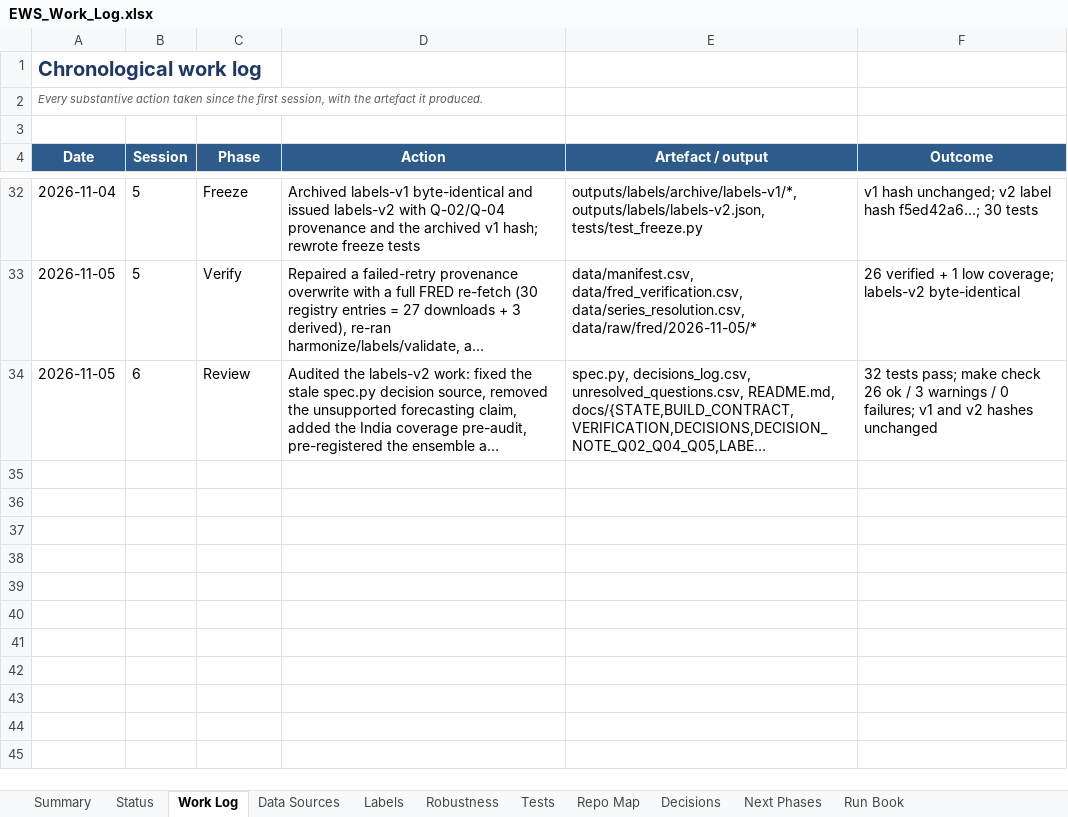
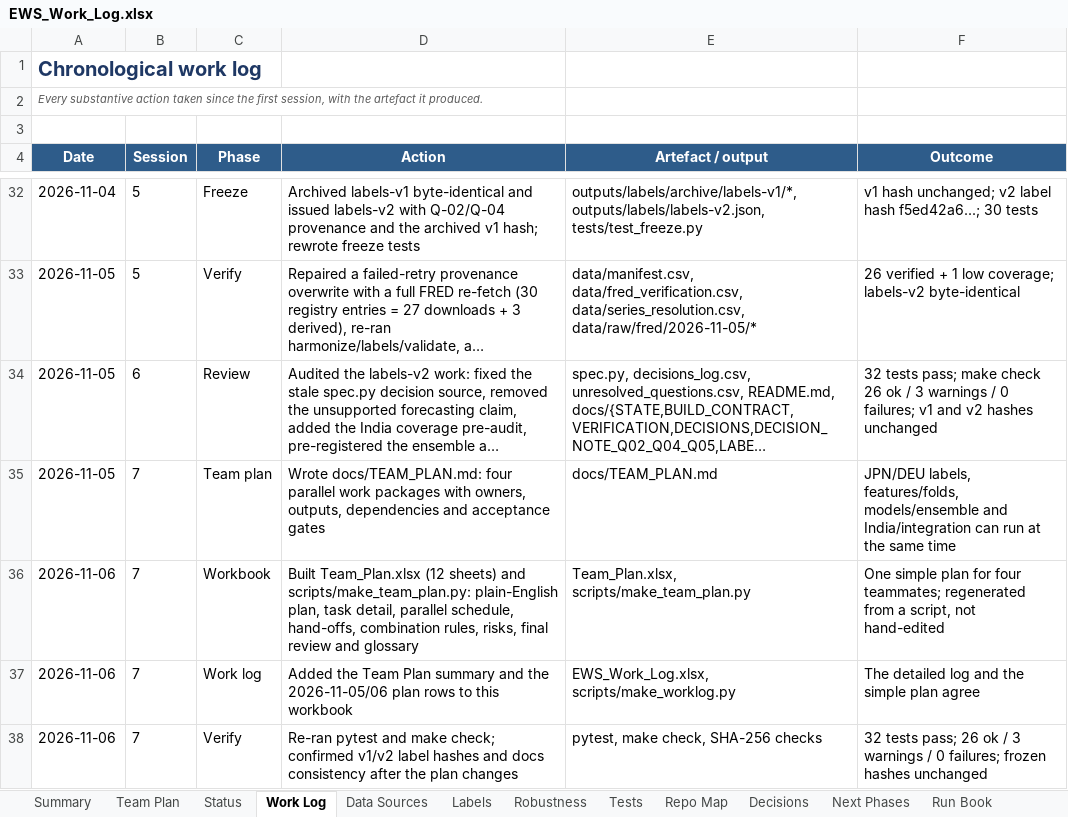
Before and after one commit to sathvikboina/recession-ews, an Excel workbook: EWS_Work_Log.xlsx, sheet Work Log, drawn as a sheet; only a part is shown, gaps mark what is left out; long unchanged cells end in …; values as stored, in another font and other column widths than the file's, no borders; the diff names each change by its address in the sheet, - before the commit and + after, or states it on an @@ line.

```diff
--- a/EWS_Work_Log.xlsx (sheet Work Log)
+++ b/EWS_Work_Log.xlsx (sheet Work Log)
+sheet tab: Team Plan
+row 35: 2026-11-05 | 7 | Team plan | Wrote docs/TEAM_PLAN.md: four parallel work packages with owners, outputs, dependencies and acceptance gates | docs/TEAM_PLAN.md | JPN/DEU labels, features/folds, models/ensemble and India/integration can run at the same time
+row 36: 2026-11-06 | 7 | Workbook | Built Team_Plan.xlsx (12 sheets) and scripts/make_team_plan.py: plain-English plan, task detail, parallel schedule, hand-offs, combination rules, risks, final review and glossary | Team_Plan.xlsx, scripts/make_team_plan.py | One simple plan for four teammates; regenerated from a script, not hand-edited
+row 37: 2026-11-06 | 7 | Work log | Added the Team Plan summary and the 2026-11-05/06 plan rows to this workbook | EWS_Work_Log.xlsx, scripts/make_worklog.py | The detailed log and the simple plan agree
+row 38: 2026-11-06 | 7 | Verify | Re-ran pytest and make check; confirmed v1/v2 label hashes and docs consistency after the plan changes | pytest, make check, SHA-256 checks | 32 tests pass; 26 ok / 3 warnings / 0 failures; frozen hashes unchanged
```
Also changed, not shown: sheet Summary, sheet Repo Map, sheet Run Book, Team_Plan.xlsx, 6 other files.
